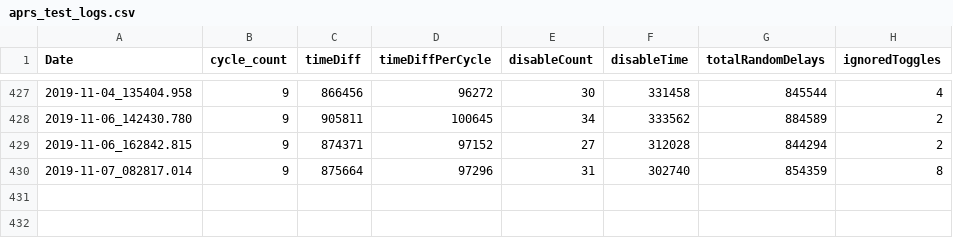
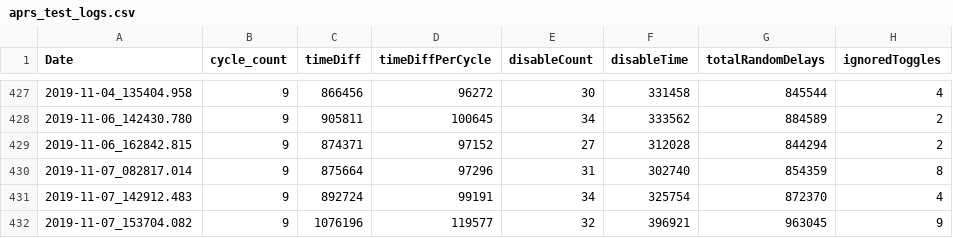
Before and after one commit to wshackle/aprs-framework, a CSV file: linux_netbeans_run_user_home/aprs_test_logs.csv, drawn as a sheet; only a part is shown, gaps mark what is left out; the diff names each change by its address in the sheet, - before the commit and + after, or states it on an @@ line.

```diff
--- a/linux_netbeans_run_user_home/aprs_test_logs.csv
+++ b/linux_netbeans_run_user_home/aprs_test_logs.csv
+row 431: 2019-11-07_142912.483 | 9 | 892724 | 99191 | 34 | 325754 | 872370 | 4
+row 432: 2019-11-07_153704.082 | 9 | 1076196 | 119577 | 32 | 396921 | 963045 | 9
```
Also changed, not shown: 2 other files.
